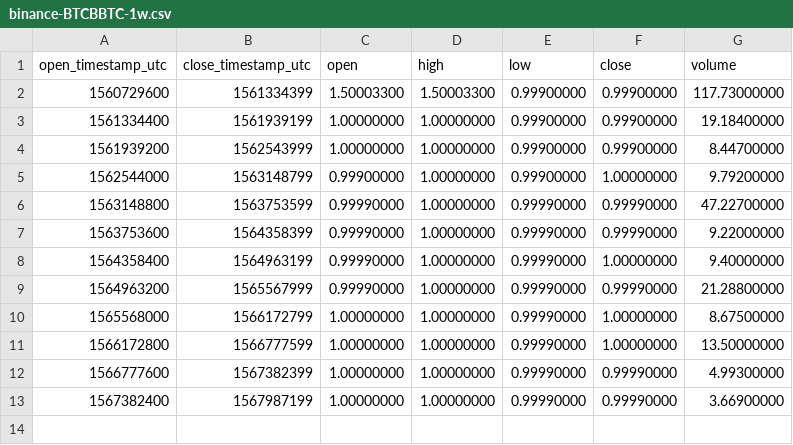
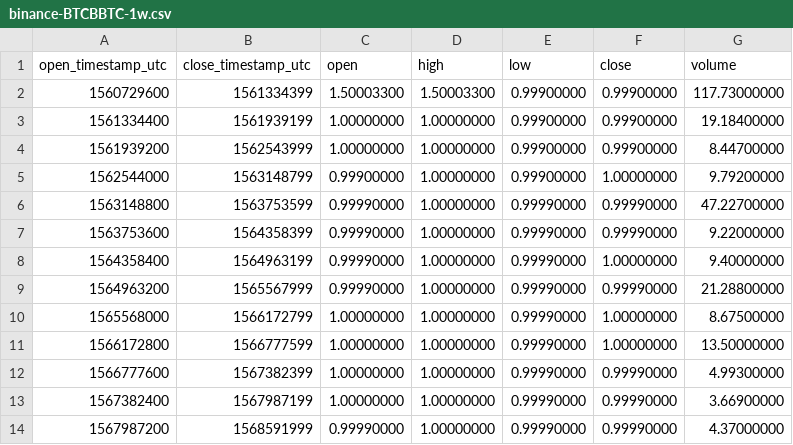
Before and after one commit to cryptobigbro/binance-BTCBBTC, a CSV file: binance-BTCBBTC-1w.csv, drawn as a sheet.

```diff
--- a/binance-BTCBBTC-1w.csv
+++ b/binance-BTCBBTC-1w.csv
@@ -13 +13,2 @@ open_timestamp_utc,close_timestamp_utc,open,high,low,close,volume
 1567382400,1567987199,1.00000000,1.00000000,0.99990000,0.99990000,3.66900000
+1567987200,1568591999,0.99990000,1.00000000,0.99990000,0.99990000,4.37000000
```
Also changed, not shown: binance-BTCBBTC-1d.csv, binance-BTCBBTC-1h.csv.
